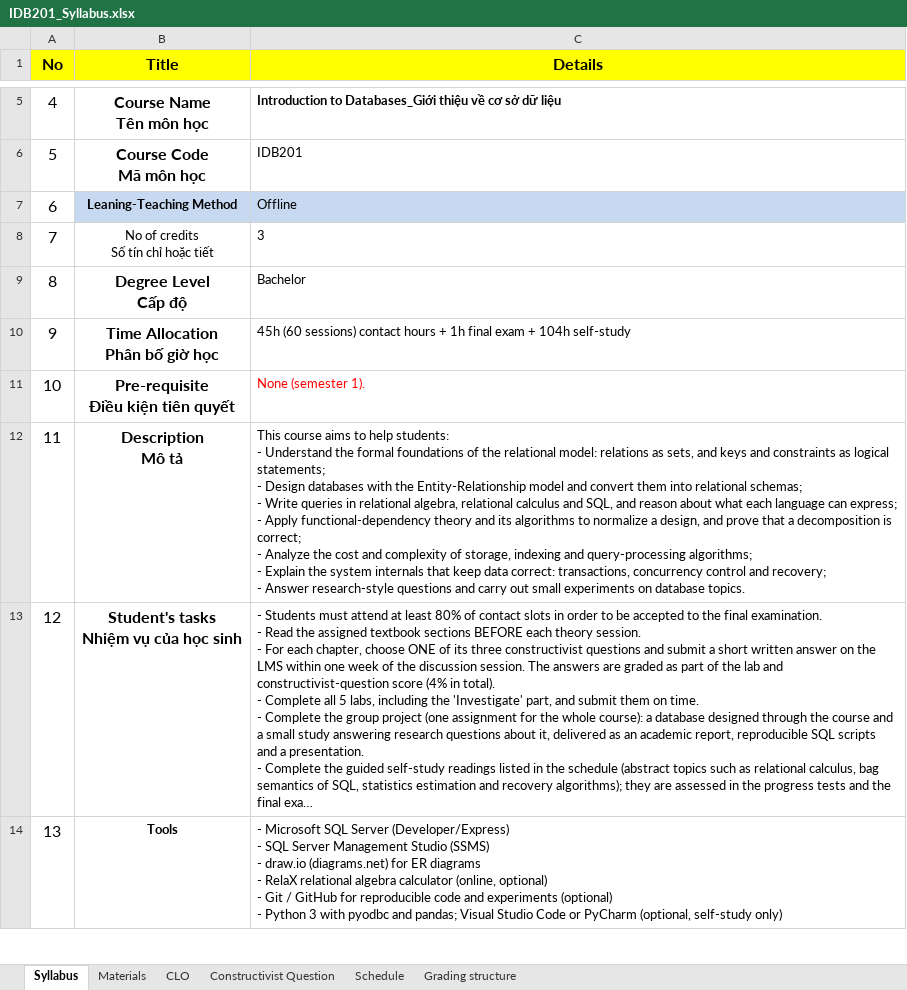
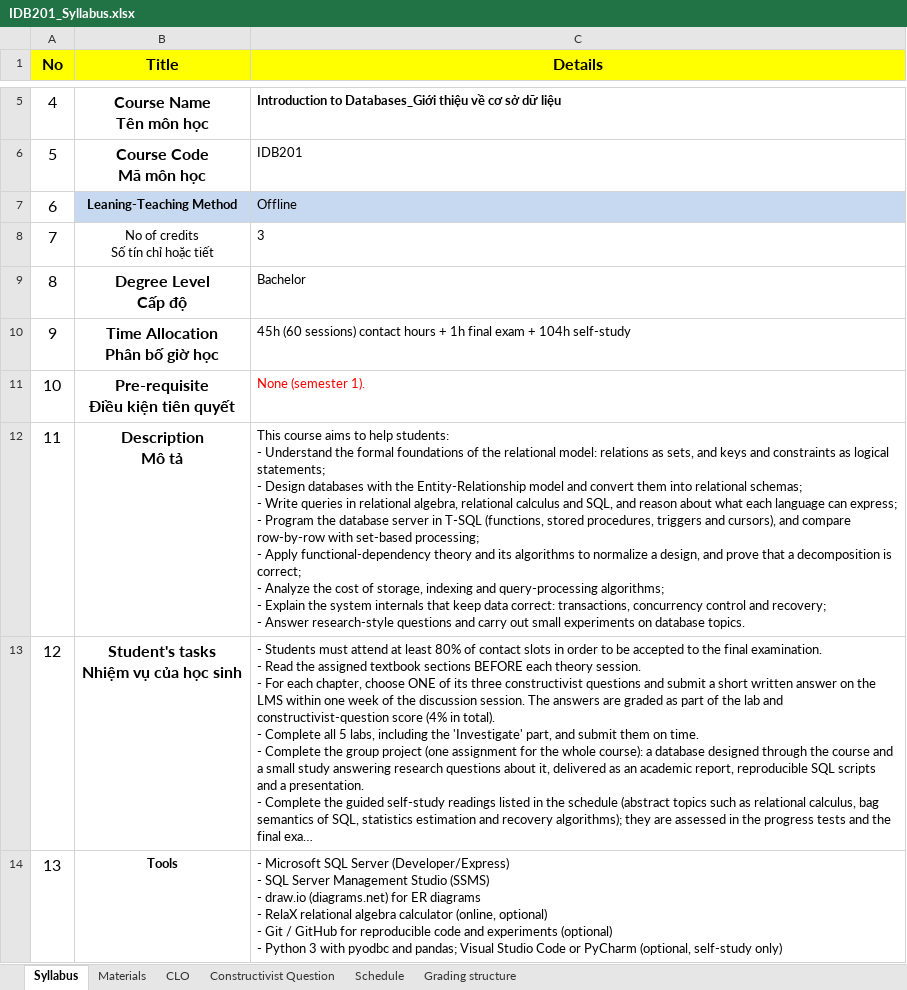
Before and after one commit to VanTTN2/IDB202, an Excel workbook: syllabus/IDB201_Syllabus.xlsx, sheet Syllabus, drawn as a sheet; only a part is shown, gaps mark what is left out; long unchanged cells end in …; values as stored, in another font and other column widths than the file's, no borders; ↵ is a line break in a cell; the diff names each change by its address in the sheet, - before the commit and + after, or states it on an @@ line.

```diff
--- a/syllabus/IDB201_Syllabus.xlsx (sheet Syllabus)
+++ b/syllabus/IDB201_Syllabus.xlsx (sheet Syllabus)
-C12 (Details): …express; ↵ - Apply functional-dependency theory and its algorithms to normalize a design, and prove that a decomposition is correct; ↵ - Analyze the cost and complexity of storage,…
+C12 (Details): …express; ↵ - Program the database server in T-SQL (functions, stored procedures, triggers and cursors), and compare row-by-row with set-based processing; ↵ - Apply functional-dependency theory and its algorithms to normalize a design, and prove that a decomposition is correct; ↵ - Analyze the cost of storage,…
```
Also changed, not shown: sheet Schedule, sheet Constructivist Question, sheet Grading structure, sheet CLO, 7 other files.
